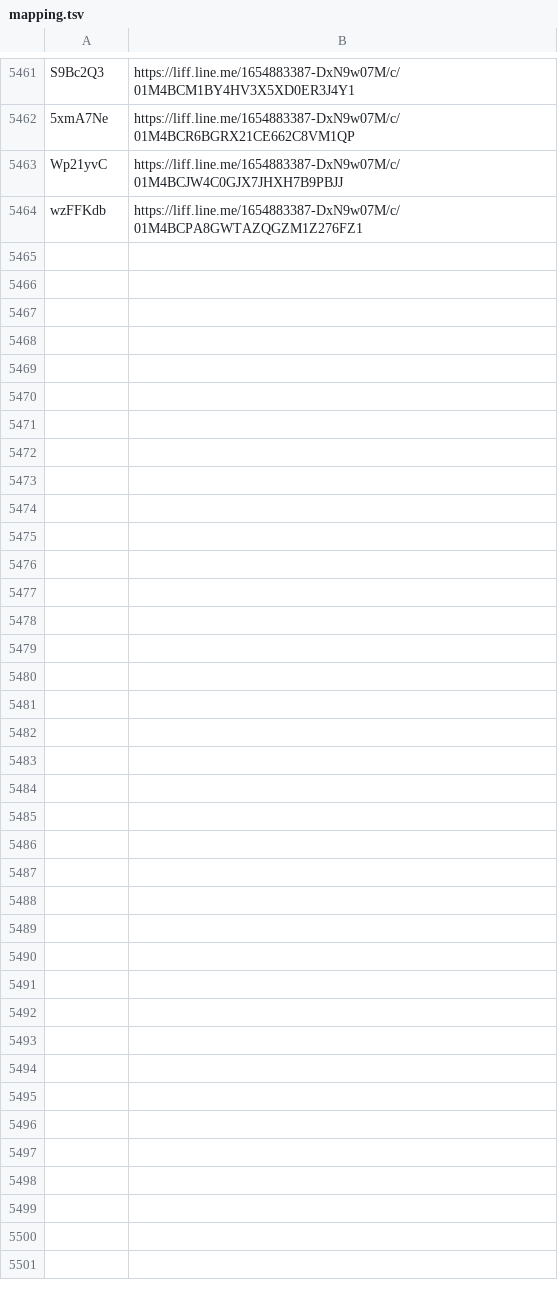
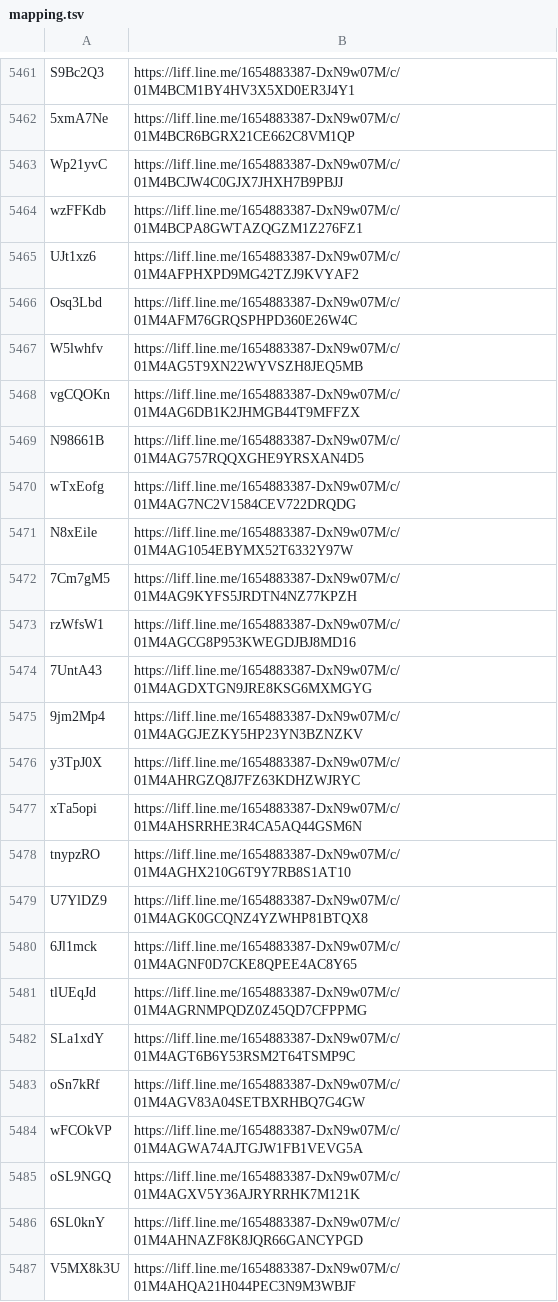
Before and after one commit to wowack7/beybuilder, a TSV file: data/draw/mapping.tsv, drawn as a sheet; only a part is shown, gaps mark what is left out; the diff names each change by its address in the sheet, - before the commit and + after, or states it on an @@ line.

Commit message:
chore(draw): 同步上游新公布的店家

```diff
--- a/data/draw/mapping.tsv
+++ b/data/draw/mapping.tsv
+row 5465: UJt1xz6 | https://liff.line.me/1654883387-DxN9w07M/c/01M4AFPHXPD9MG42TZJ9KVYAF2
+row 5466: Osq3Lbd | https://liff.line.me/1654883387-DxN9w07M/c/01M4AFM76GRQSPHPD360E26W4C
+row 5467: W5lwhfv | https://liff.line.me/1654883387-DxN9w07M/c/01M4AG5T9XN22WYVSZH8JEQ5MB
+row 5468: vgCQOKn | https://liff.line.me/1654883387-DxN9w07M/c/01M4AG6DB1K2JHMGB44T9MFFZX
+row 5469: N98661B | https://liff.line.me/1654883387-DxN9w07M/c/01M4AG757RQQXGHE9YRSXAN4D5
+row 5470: wTxEofg | https://liff.line.me/1654883387-DxN9w07M/c/01M4AG7NC2V1584CEV722DRQDG
+row 5471: N8xEile | https://liff.line.me/1654883387-DxN9w07M/c/01M4AG1054EBYMX52T6332Y97W
+row 5472: 7Cm7gM5 | https://liff.line.me/1654883387-DxN9w07M/c/01M4AG9KYFS5JRDTN4NZ77KPZH
+row 5473: rzWfsW1 | https://liff.line.me/1654883387-DxN9w07M/c/01M4AGCG8P953KWEGDJBJ8MD16
+row 5474: 7UntA43 | https://liff.line.me/1654883387-DxN9w07M/c/01M4AGDXTGN9JRE8KSG6MXMGYG
+row 5475: 9jm2Mp4 | https://liff.line.me/1654883387-DxN9w07M/c/01M4AGGJEZKY5HP23YN3BZNZKV
+row 5476: y3TpJ0X | https://liff.line.me/1654883387-DxN9w07M/c/01M4AHRGZQ8J7FZ63KDHZWJRYC
+row 5477: xTa5opi | https://liff.line.me/1654883387-DxN9w07M/c/01M4AHSRRHE3R4CA5AQ44GSM6N
+row 5478: tnypzRO | https://liff.line.me/1654883387-DxN9w07M/c/01M4AGHX210G6T9Y7RB8S1AT10
+row 5479: U7YlDZ9 | https://liff.line.me/1654883387-DxN9w07M/c/01M4AGK0GCQNZ4YZWHP81BTQX8
+row 5480: 6Jl1mck | https://liff.line.me/1654883387-DxN9w07M/c/01M4AGNF0D7CKE8QPEE4AC8Y65
+row 5481: tlUEqJd | https://liff.line.me/1654883387-DxN9w07M/c/01M4AGRNMPQDZ0Z45QD7CFPPMG
+row 5482: SLa1xdY | https://liff.line.me/1654883387-DxN9w07M/c/01M4AGT6B6Y53RSM2T64TSMP9C
+row 5483: oSn7kRf | https://liff.line.me/1654883387-DxN9w07M/c/01M4AGV83A04SETBXRHBQ7G4GW
+row 5484: wFCOkVP | https://liff.line.me/1654883387-DxN9w07M/c/01M4AGWA74AJTGJW1FB1VEVG5A
+row 5485: oSL9NGQ | https://liff.line.me/1654883387-DxN9w07M/c/01M4AGXV5Y36AJRYRRHK7M121K
+row 5486: 6SL0knY | https://liff.line.me/1654883387-DxN9w07M/c/01M4AHNAZF8K8JQR66GANCYPGD
+row 5487: V5MX8k3U | https://liff.line.me/1654883387-DxN9w07M/c/01M4AHQA21H044PEC3N9M3WBJF
```
Also changed, not shown: data/draw/item_seen.tsv, 3 other files.
